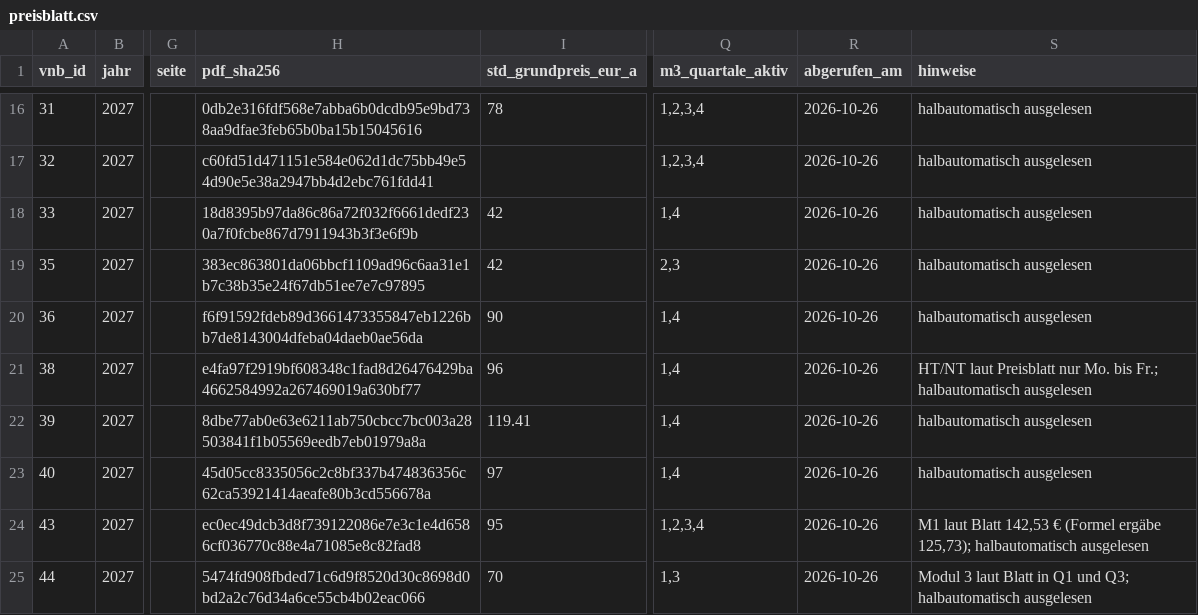
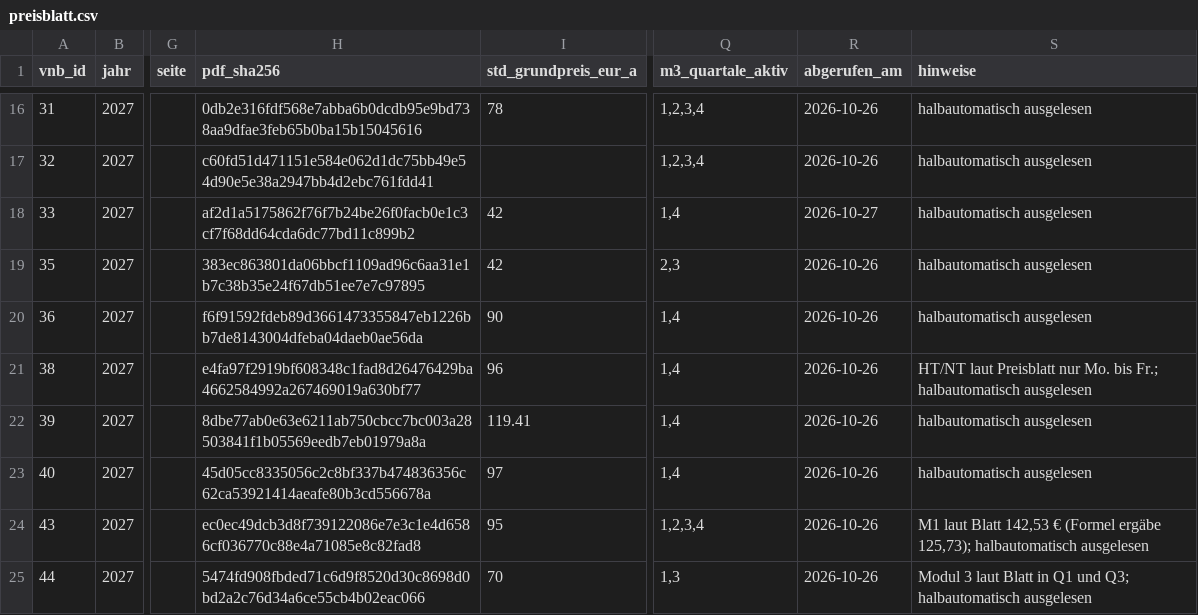
Before and after one commit to the78mole/Par14a-Database, a CSV file: data/2027/preisblatt.csv, drawn as a sheet; only a part is shown, gaps mark what is left out; the diff covers the shown part only; the diff names each change by its address in the sheet, - before the commit and + after, or states it on an @@ line.

```diff
--- a/data/2027/preisblatt.csv
+++ b/data/2027/preisblatt.csv
-H18 (pdf_sha256): 18d8395b97da86c86a72f032f6661dedf230a7f0fcbe867d7911943b3f3e6f9b
+H18 (pdf_sha256): af2d1a5175862f76f7b24be26f0facb0e1c3cf7f68dd64cda6dc77bd11c899b2
-R18 (abgerufen_am): 2026-10-26
+R18 (abgerufen_am): 2026-10-27
```
Also changed, not shown: 13 edited cells elsewhere in this file, data/2027/m3_zeitfenster.csv, 1 other file.
